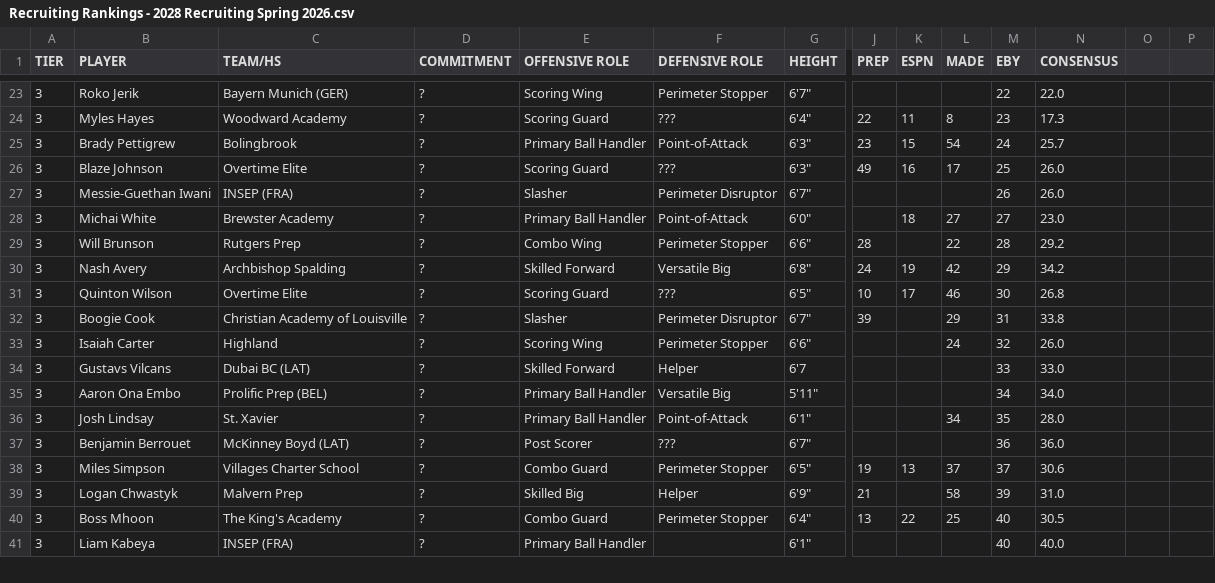
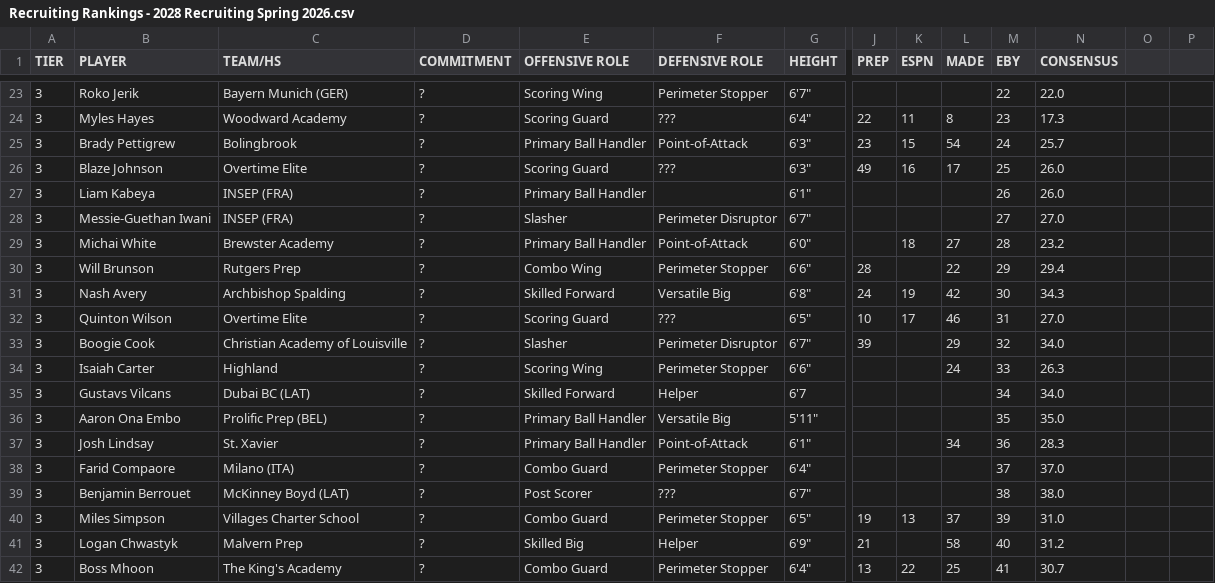
Before and after one commit to logeby2/logeby2.github.io, a CSV file: Recruiting-Rankings/Recruiting Rankings - 2028 Recruiting Spring 2026.csv, drawn as a sheet; only a part is shown, gaps mark what is left out; removed rows and columns are numbered as before the commit, all else as after; rows hold the shown columns only; the diff covers the shown part only; the diff names each change by its address in the sheet, - before the commit and + after, or states it on an @@ line.

Commit message:
Intl player additions 2027 and 2028

```diff
--- a/Recruiting-Rankings/Recruiting Rankings - 2028 Recruiting Spring 2026.csv
+++ b/Recruiting-Rankings/Recruiting Rankings - 2028 Recruiting Spring 2026.csv
+row 27: 3 | Liam Kabeya | INSEP (FRA) | ? | Primary Ball Handler |  | 6'1" |  |  |  | 26 | 26.0
-M28 (EBY): 26
+M28 (EBY): 27
-N28 (CONSENSUS): 26.0
+N28 (CONSENSUS): 27.0
-M29 (EBY): 27
+M29 (EBY): 28
-N29 (CONSENSUS): 23.0
+N29 (CONSENSUS): 23.2
-M30 (EBY): 28
+M30 (EBY): 29
-N30 (CONSENSUS): 29.2
+N30 (CONSENSUS): 29.4
-M31 (EBY): 29
+M31 (EBY): 30
-N31 (CONSENSUS): 34.2
+N31 (CONSENSUS): 34.3
-M32 (EBY): 30
+M32 (EBY): 31
-N32 (CONSENSUS): 26.8
+N32 (CONSENSUS): 27.0
-M33 (EBY): 31
+M33 (EBY): 32
-N33 (CONSENSUS): 33.8
+N33 (CONSENSUS): 34.0
-M34 (EBY): 32
+M34 (EBY): 33
-N34 (CONSENSUS): 26.0
+N34 (CONSENSUS): 26.3
-M35 (EBY): 33
+M35 (EBY): 34
-N35 (CONSENSUS): 33.0
+N35 (CONSENSUS): 34.0
-M36 (EBY): 34
+M36 (EBY): 35
-N36 (CONSENSUS): 34.0
+N36 (CONSENSUS): 35.0
-M37 (EBY): 35
+M37 (EBY): 36
-N37 (CONSENSUS): 28.0
+N37 (CONSENSUS): 28.3
+row 38: 3 | Farid Compaore | Milano (ITA) | ? | Combo Guard | Perimeter Stopper | 6'4" |  |  |  | 37 | 37.0
-M39 (EBY): 36
+M39 (EBY): 38
-N39 (CONSENSUS): 36.0
+N39 (CONSENSUS): 38.0
-M40 (EBY): 37
+M40 (EBY): 39
-N40 (CONSENSUS): 30.6
+N40 (CONSENSUS): 31.0
-M41 (EBY): 39
+M41 (EBY): 40
-N41 (CONSENSUS): 31.0
+N41 (CONSENSUS): 31.2
-M42 (EBY): 40
+M42 (EBY): 41
-N42 (CONSENSUS): 30.5
+N42 (CONSENSUS): 30.7
-row 41: 3 | Liam Kabeya | INSEP (FRA) | ? | Primary Ball Handler |  | 6'1" |  |  |  | 40 | 40.0
```
Also changed, not shown: 8 added rows, 1 moved row and 22 edited cells elsewhere in this file, Recruiting-Rankings/Recruiting Rankings - 2026 Recruiting Spring 2026.csv, Recruiting-Rankings/Recruiting Rankings - 2027 Recruiting Spring 2026.csv, 23 other files.
